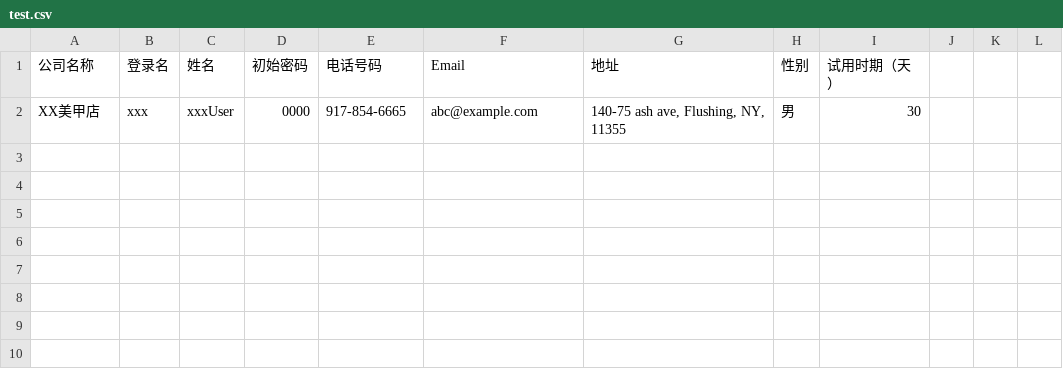
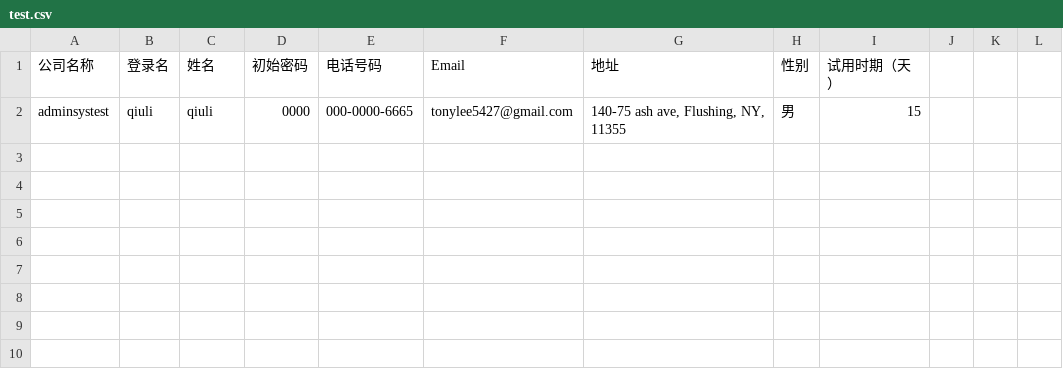
Before and after one commit to nixh/punchsystem, a CSV file: test.csv, drawn as a sheet; only a part is shown; the shorter side is filled out with more unchanged rows; removed rows and columns are numbered as before the commit, all else as after; the diff names each change by its address in the sheet, - before the commit and + after, or states it on an @@ line.

```diff
--- a/test.csv
+++ b/test.csv
-row 2: XX美甲店 | xxx | xxxUser | 0000 | 917-854-6665 | abc@example.com | 140-75 ash ave, Flushing, NY, 11355 | 男 | 30
-row 2: (empty)
+row 2: adminsystest | qiuli | qiuli | 0000 | 000-0000-6665 | tonylee5427@gmail.com | 140-75 ash ave, Flushing, NY, 11355 | 男 | 15
```
Also changed, not shown: 10 other files.
